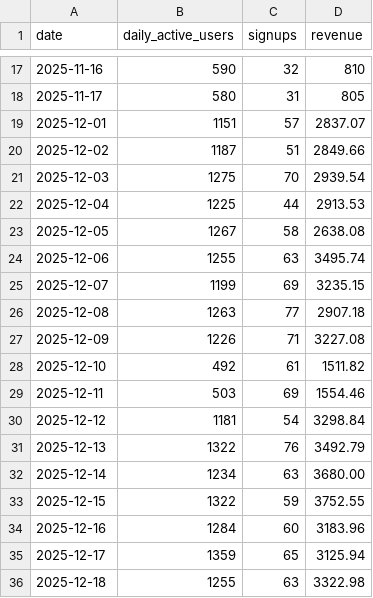
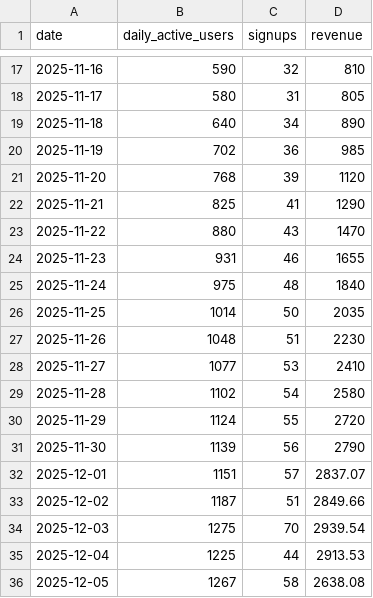
Before and after one commit to Ojas-Patil26/VeriQ, a CSV file: data/metrics_sample.csv, drawn as a sheet; only a part is shown, gaps mark what is left out; the shorter side is filled out with more unchanged rows; the diff names each change by its address in the sheet, - before the commit and + after, or states it on an @@ line.

```diff
--- a/data/metrics_sample.csv
+++ b/data/metrics_sample.csv
+row 19: 2025-11-18 | 640 | 34 | 890
+row 20: 2025-11-19 | 702 | 36 | 985
+row 21: 2025-11-20 | 768 | 39 | 1120
+row 22: 2025-11-21 | 825 | 41 | 1290
+row 23: 2025-11-22 | 880 | 43 | 1470
+row 24: 2025-11-23 | 931 | 46 | 1655
+row 25: 2025-11-24 | 975 | 48 | 1840
+row 26: 2025-11-25 | 1014 | 50 | 2035
+row 27: 2025-11-26 | 1048 | 51 | 2230
+row 28: 2025-11-27 | 1077 | 53 | 2410
+row 29: 2025-11-28 | 1102 | 54 | 2580
+row 30: 2025-11-29 | 1124 | 55 | 2720
+row 31: 2025-11-30 | 1139 | 56 | 2790
```
Also changed, not shown: 34 other files.
